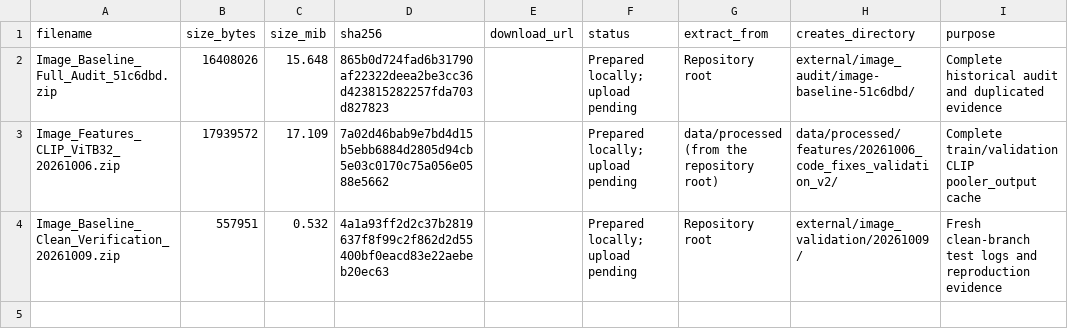
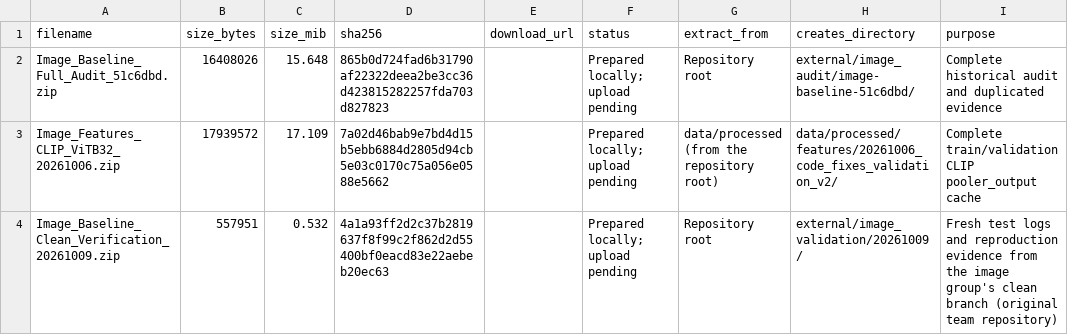
Before and after one commit to createrW/sdascd, a CSV file: meme-sarcasm-robustness-multimodal-baseline/docs/Image_Cloud_Assets.csv, drawn as a sheet.

```diff
--- a/meme-sarcasm-robustness-multimodal-baseline/docs/Image_Cloud_Assets.csv
+++ b/meme-sarcasm-robustness-multimodal-baseline/docs/Image_Cloud_Assets.csv
@@ -3,2 +3,2 @@ Image_Baseline_Full_Audit_51c6dbd.zip,16408026,15.648,865b0d724fad6b31790af22322
 Image_Features_CLIP_ViTB32_20261006.zip,17939572,17.109,7a02d46bab9e7bd4d15b5ebb6884d2805d94cb5e03c0170c75a056e0588e5662,,Prepared locally; upload pending,data/processed (from the repository root),data/processed/features/20261006_code_fixes_validation_v2/,Complete train/validation CLIP pooler_output cache
-Image_Baseline_Clean_Verification_20261009.zip,557951,0.532,4a1a93ff2d2c37b2819637f8f99c2f862d2d55400bf0eacd83e22aebeb20ec63,,Prepared locally; upload pending,Repository root,external/image_validation/20261009/,Fresh clean-branch test logs and reproduction evidence
+Image_Baseline_Clean_Verification_20261009.zip,557951,0.532,4a1a93ff2d2c37b2819637f8f99c2f862d2d55400bf0eacd83e22aebeb20ec63,,Prepared locally; upload pending,Repository root,external/image_validation/20261009/,Fresh test logs and reproduction evidence from the image group's clean branch (original team repository)
```
Also changed, not shown: 46 other files.
